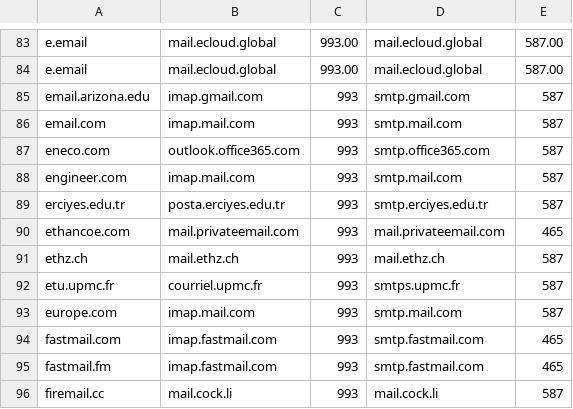
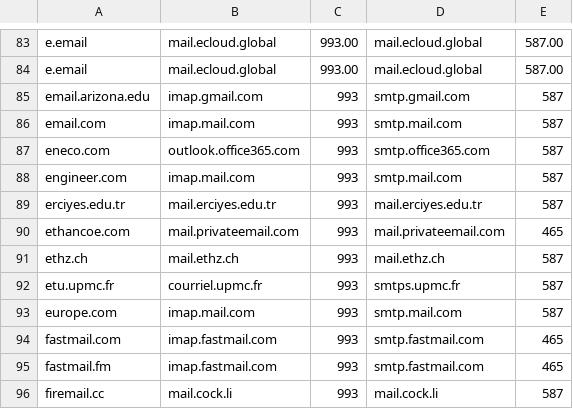
Before and after one commit to LukeSmithxyz/mutt-wizard, a CSV file: share/domains.csv, drawn as a sheet; only a part is shown, gaps mark what is left out.

Commit message:
Erciyes University, New Configurations
Erciyes University configuration is updated.

```diff
--- a/share/domains.csv
+++ b/share/domains.csv
@@ -88,3 +88,3 @@ eneco.com,outlook.office365.com,993,smtp.office365.com,587
 engineer.com,imap.mail.com,993,smtp.mail.com,587
-erciyes.edu.tr,posta.erciyes.edu.tr,993,smtp.erciyes.edu.tr,587
+erciyes.edu.tr,mail.erciyes.edu.tr,993,mail.erciyes.edu.tr,587
 ethancoe.com,mail.privateemail.com,993,mail.privateemail.com,465
```
